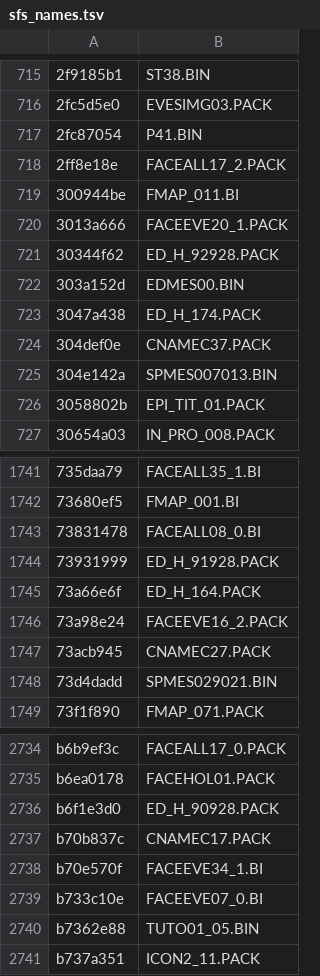
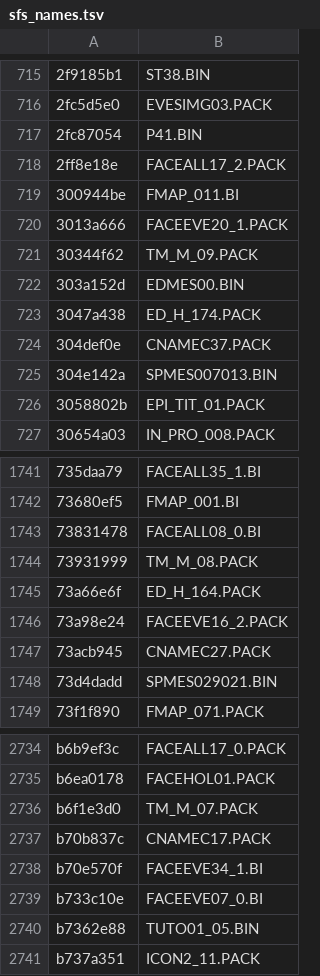
Before and after one commit to minhnhattonthat/yggdra-unison-seiken-buyuuden-en, a TSV file: tbl/sfs_names.tsv, drawn as a sheet; only a part is shown, gaps mark what is left out.

```diff
--- a/tbl/sfs_names.tsv
+++ b/tbl/sfs_names.tsv
@@ -720,3 +720,3 @@
 3013a666	FACEEVE20_1.PACK
-30344f62	ED_H_92928.PACK
+30344f62	TM_M_09.PACK
 303a152d	EDMES00.BIN
@@ -1743,3 +1743,3 @@
 73831478	FACEALL08_0.BI
-73931999	ED_H_91928.PACK
+73931999	TM_M_08.PACK
 73a66e6f	ED_H_164.PACK
@@ -2735,3 +2735,3 @@ b6b9ef3c	FACEALL17_0.PACK
 b6ea0178	FACEHOL01.PACK
-b6f1e3d0	ED_H_90928.PACK
+b6f1e3d0	TM_M_07.PACK
 b70b837c	CNAMEC17.PACK
```
Also changed, not shown: gfx/text.tsv, 6 other files.
